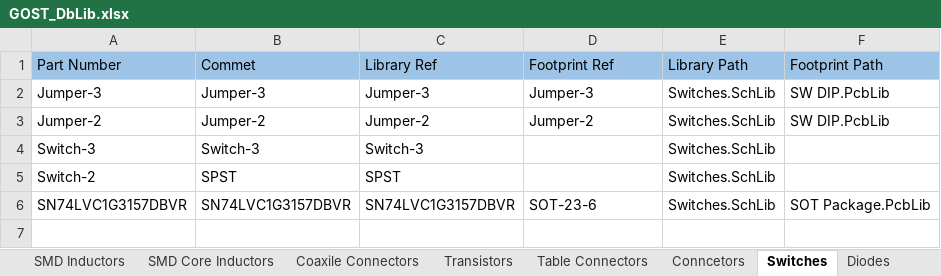
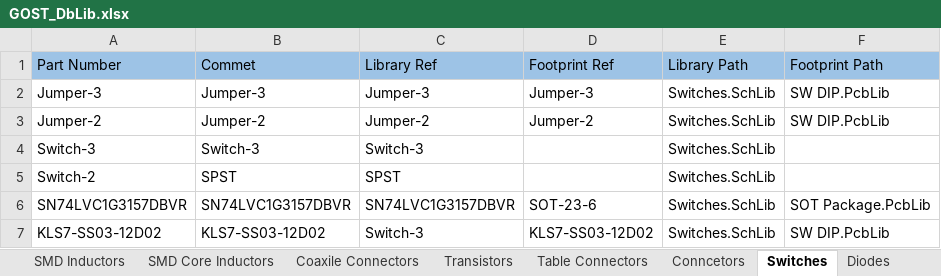
Before and after one commit to PunkiPie/GOST_Lib, an Excel workbook: GOST_DbLib.xlsx, sheet Switches, drawn as a sheet; values as stored, in another font and other column widths than the file's, no borders; the diff names each change by its address in the sheet, - before the commit and + after, or states it on an @@ line.

Commit message:
Added 1P2T switch

```diff
--- a/GOST_DbLib.xlsx (sheet Switches)
+++ b/GOST_DbLib.xlsx (sheet Switches)
+row 7: KLS7-SS03-12D02 | KLS7-SS03-12D02 | Switch-3 | KLS7-SS03-12D02 | Switches.SchLib | SW DIP.PcbLib
```
Also changed, not shown: 2 other files.
